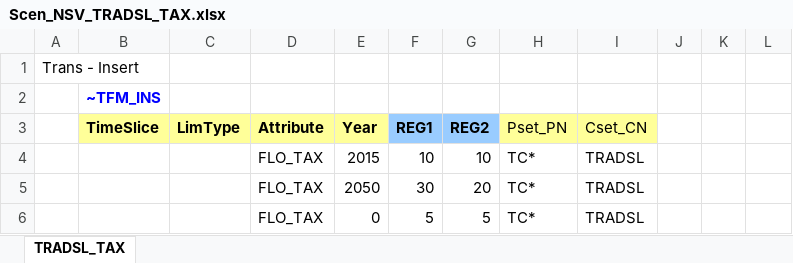
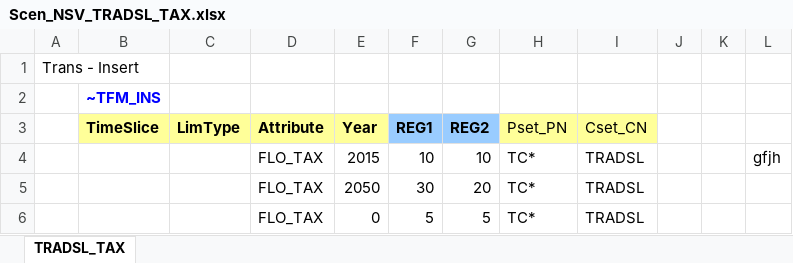
Before and after one commit to kanors-emr/Demo_S012_Vonline, an Excel workbook: SuppXLS/Scen_NSV_TRADSL_TAX.xlsx, sheet TRADSL_TAX, drawn as a sheet; values as stored, in another font and other column widths than the file's, no borders; charts and pictures not drawn; the diff names each change by its address in the sheet, - before the commit and + after, or states it on an @@ line.

Commit message:
test-commit harish

```diff
--- a/SuppXLS/Scen_NSV_TRADSL_TAX.xlsx (sheet TRADSL_TAX)
+++ b/SuppXLS/Scen_NSV_TRADSL_TAX.xlsx (sheet TRADSL_TAX)
-L4: (empty)
+L4: gfjh
```
